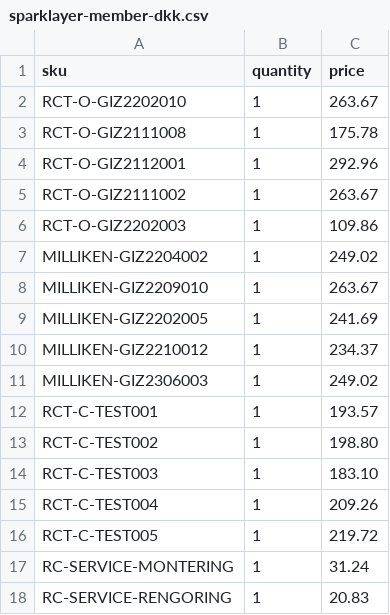
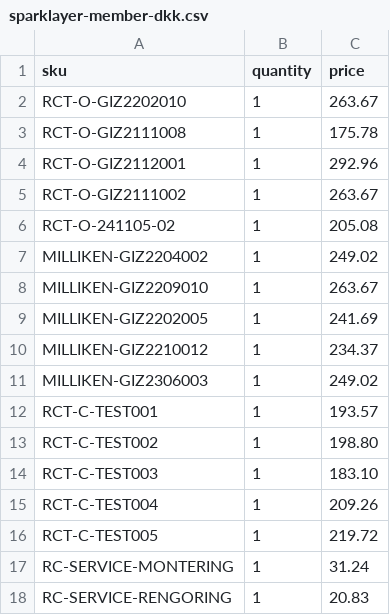
Before and after one commit to taylerdweb/recarpet-b2b-theme, a CSV file: sparklayer-pricelists/sparklayer-member-dkk.csv, drawn as a sheet.

```diff
--- a/sparklayer-pricelists/sparklayer-member-dkk.csv
+++ b/sparklayer-pricelists/sparklayer-member-dkk.csv
@@ -5,3 +5,3 @@ RCT-O-GIZ2112001,1,292.96
 RCT-O-GIZ2111002,1,263.67
-RCT-O-GIZ2202003,1,109.86
+RCT-O-241105-02,1,205.08
 MILLIKEN-GIZ2204002,1,249.02
```
Also changed, not shown: sparklayer-pricelists/sparklayer-bulk-upload.csv, sparklayer-pricelists/sparklayer-member-eur.csv, 19 other files.
